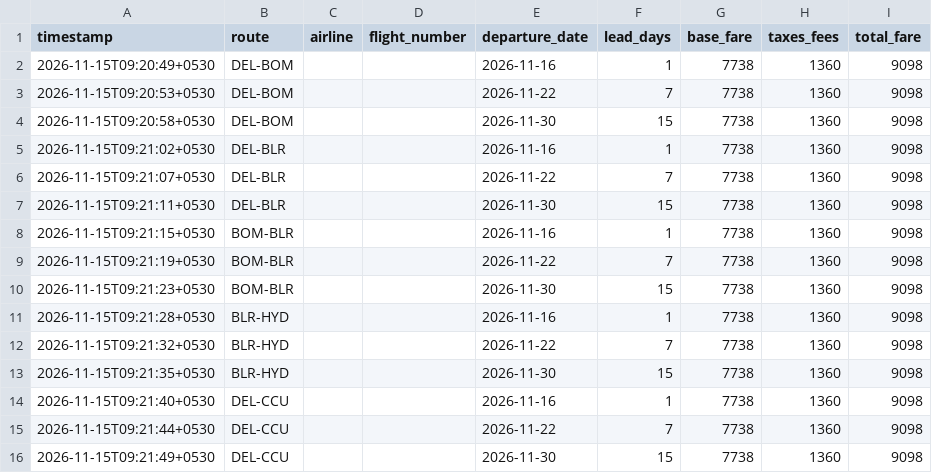
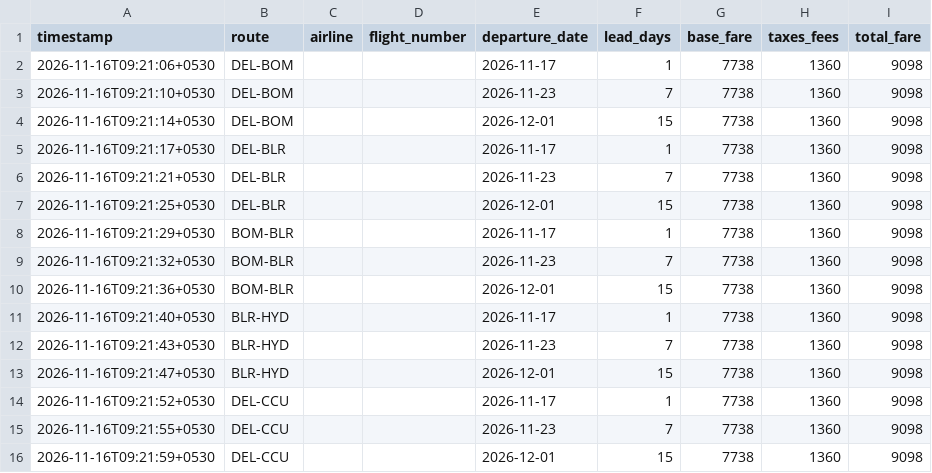
Before and after one commit to akshmitsharma40-hub/fair-flight, a CSV file: backend/data_scraped_raw.csv, drawn as a sheet.

```diff
--- a/backend/data_scraped_raw.csv
+++ b/backend/data_scraped_raw.csv
@@ -1,16 +1,16 @@
 timestamp,route,airline,flight_number,departure_date,lead_days,base_fare,taxes_fees,total_fare
-2026-11-15T09:20:49+0530,DEL-BOM,,,2026-11-16,1,7738,1360,9098
-2026-11-15T09:20:53+0530,DEL-BOM,,,2026-11-22,7,7738,1360,9098
-2026-11-15T09:20:58+0530,DEL-BOM,,,2026-11-30,15,7738,1360,9098
-2026-11-15T09:21:02+0530,DEL-BLR,,,2026-11-16,1,7738,1360,9098
-2026-11-15T09:21:07+0530,DEL-BLR,,,2026-11-22,7,7738,1360,9098
-2026-11-15T09:21:11+0530,DEL-BLR,,,2026-11-30,15,7738,1360,9098
-2026-11-15T09:21:15+0530,BOM-BLR,,,2026-11-16,1,7738,1360,9098
-2026-11-15T09:21:19+0530,BOM-BLR,,,2026-11-22,7,7738,1360,9098
-2026-11-15T09:21:23+0530,BOM-BLR,,,2026-11-30,15,7738,1360,9098
-2026-11-15T09:21:28+0530,BLR-HYD,,,2026-11-16,1,7738,1360,9098
-2026-11-15T09:21:32+0530,BLR-HYD,,,2026-11-22,7,7738,1360,9098
-2026-11-15T09:21:35+0530,BLR-HYD,,,2026-11-30,15,7738,1360,9098
-2026-11-15T09:21:40+0530,DEL-CCU,,,2026-11-16,1,7738,1360,9098
-2026-11-15T09:21:44+0530,DEL-CCU,,,2026-11-22,7,7738,1360,9098
-2026-11-15T09:21:49+0530,DEL-CCU,,,2026-11-30,15,7738,1360,9098
+2026-11-16T09:21:06+0530,DEL-BOM,,,2026-11-17,1,7738,1360,9098
+2026-11-16T09:21:10+0530,DEL-BOM,,,2026-11-23,7,7738,1360,9098
+2026-11-16T09:21:14+0530,DEL-BOM,,,2026-12-01,15,7738,1360,9098
+2026-11-16T09:21:17+0530,DEL-BLR,,,2026-11-17,1,7738,1360,9098
+2026-11-16T09:21:21+0530,DEL-BLR,,,2026-11-23,7,7738,1360,9098
+2026-11-16T09:21:25+0530,DEL-BLR,,,2026-12-01,15,7738,1360,9098
+2026-11-16T09:21:29+0530,BOM-BLR,,,2026-11-17,1,7738,1360,9098
+2026-11-16T09:21:32+0530,BOM-BLR,,,2026-11-23,7,7738,1360,9098
+2026-11-16T09:21:36+0530,BOM-BLR,,,2026-12-01,15,7738,1360,9098
+2026-11-16T09:21:40+0530,BLR-HYD,,,2026-11-17,1,7738,1360,9098
+2026-11-16T09:21:43+0530,BLR-HYD,,,2026-11-23,7,7738,1360,9098
+2026-11-16T09:21:47+0530,BLR-HYD,,,2026-12-01,15,7738,1360,9098
+2026-11-16T09:21:52+0530,DEL-CCU,,,2026-11-17,1,7738,1360,9098
+2026-11-16T09:21:55+0530,DEL-CCU,,,2026-11-23,7,7738,1360,9098
+2026-11-16T09:21:59+0530,DEL-CCU,,,2026-12-01,15,7738,1360,9098
```
Also changed, not shown: backend/daily_index.csv, backend/data_master.csv, 1 other file.
